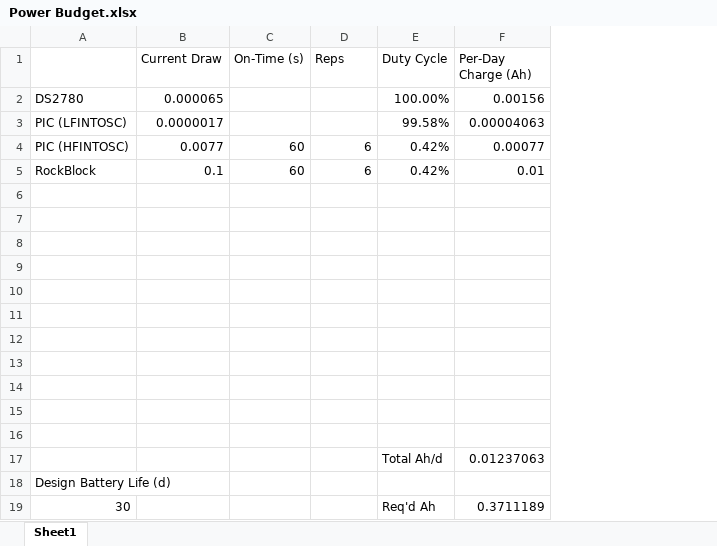
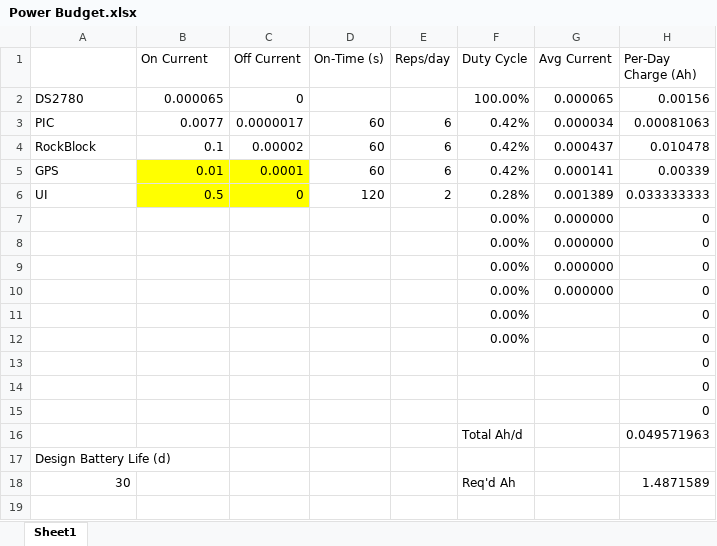
Before and after one commit to carlosgj/Football, an Excel workbook: Power Budget.xlsx, sheet Sheet1, drawn as a sheet; values as stored, in another font and other column widths than the file's, no borders; charts and pictures not drawn; removed rows and columns are numbered as before the commit, all else as after; the diff names each change by its address in the sheet, - before the commit and + after, or states it on an @@ line.

```diff
--- a/Power Budget.xlsx (sheet Sheet1)
+++ b/Power Budget.xlsx (sheet Sheet1)
+column C (Off Current), rows 2-6: 0 | 0.0000017 | 0.00002 | 0.0001 | 0
+column G (Avg Current), rows 2-10: 0.000065 | 0.000034 | 0.000437 | 0.000141 | 0.001389 | 0.000000 | 0.000000 | 0.000000 | 0.000000
-B1: Current Draw
+B1: On Current
-E1: Reps
+E1: Reps/day
-row 3: PIC (LFINTOSC) | 0.0000017 |  |  | 99.58% | 0.00004063
-A3: PIC (HFINTOSC)
+A3: PIC
-H3 (Per-Day Charge (Ah)): 0.00077
+H3 (Per-Day Charge (Ah)): 0.00081063
-H4 (Per-Day Charge (Ah)): 0.01
+H4 (Per-Day Charge (Ah)): 0.010478
-row 5: (empty)
+row 5: GPS | 0.01 | 0.0001 | 60 | 6 | 0.42% | 0.000141 | 0.00339
-B5:B6 fill: none
+B5:B6 fill: #FFFF00
-row 6: (empty)
+row 6: UI | 0.5 | 0 | 120 | 2 | 0.28% | 0.001389 | 0.033333333
-row 7: (empty)
+row 7:  |  |  |  |  | 0.00% | 0.000000 | 0
-row 8: (empty)
+row 8:  |  |  |  |  | 0.00% | 0.000000 | 0
-row 9: (empty)
+row 9:  |  |  |  |  | 0.00% | 0.000000 | 0
-row 10: (empty)
+row 10:  |  |  |  |  | 0.00% | 0.000000 | 0
-row 11: (empty)
+row 11:  |  |  |  |  | 0.00% |  | 0
-row 12: (empty)
+row 12:  |  |  |  |  | 0.00% |  | 0
-H13:H15 (Per-Day Charge (Ah)): (empty)
+H13:H15 (Per-Day Charge (Ah)): 0
-H16 (Per-Day Charge (Ah)): 0.01237063
+H16 (Per-Day Charge (Ah)): 0.049571963
-H18 (Per-Day Charge (Ah)): 0.3711189
+H18 (Per-Day Charge (Ah)): 1.4871589
```
Also changed, not shown: formulas that keep their value, charts or pictures, 18 other files.
